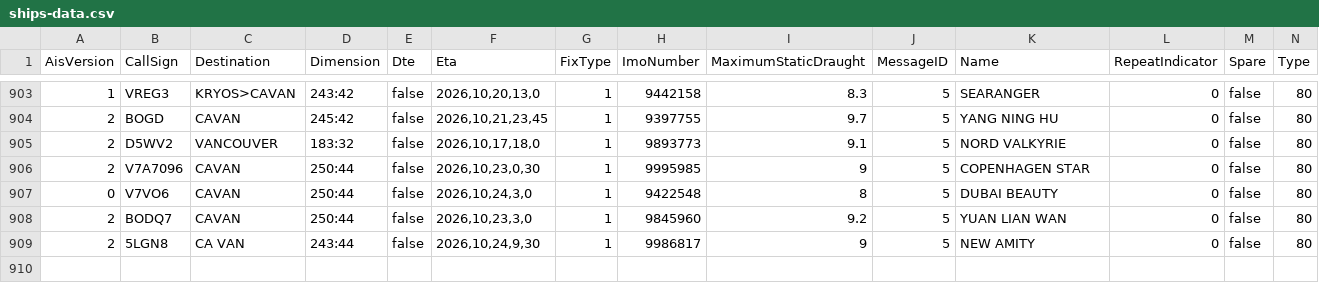
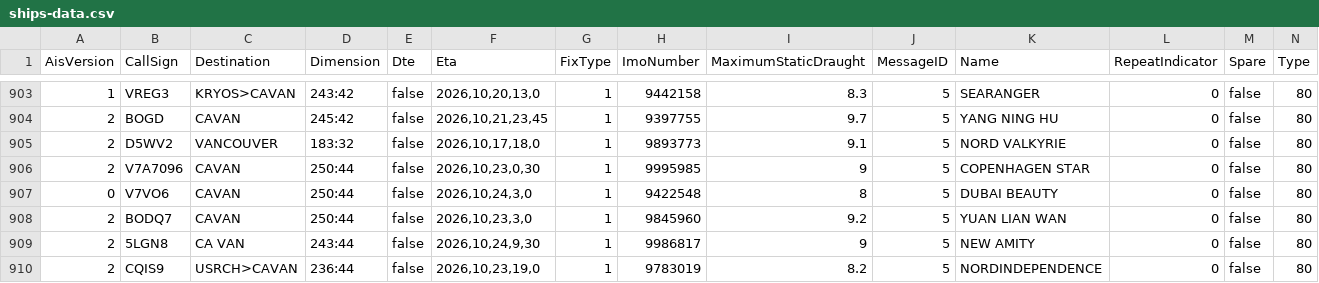
Before and after one commit to vs-postmedia/tanker-tracker, a CSV file: data/ships-data.csv, drawn as a sheet; only a part is shown, gaps mark what is left out; rows hold the shown columns only; the diff names each change by its address in the sheet, - before the commit and + after, or states it on an @@ line.

```diff
--- a/data/ships-data.csv
+++ b/data/ships-data.csv
+row 910: 2 | CQIS9 | USRCH>CAVAN | 236:44 | false | 2026,10,23,19,0 | 1 | 9783019 | 8.2 | 5 | NORDINDEPENDENCE | 0 | false | 80
```
Also changed, not shown: data/output/ships-cumulative.csv, data/output/ships-daily.csv, 4 other files.
